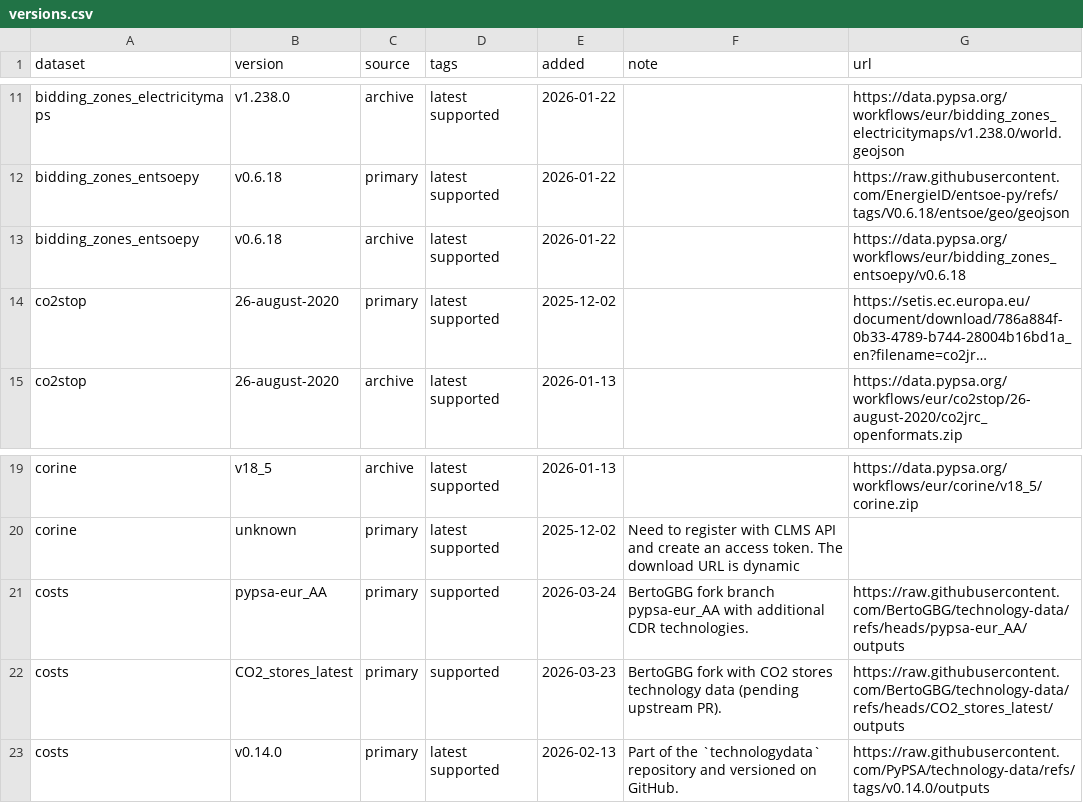
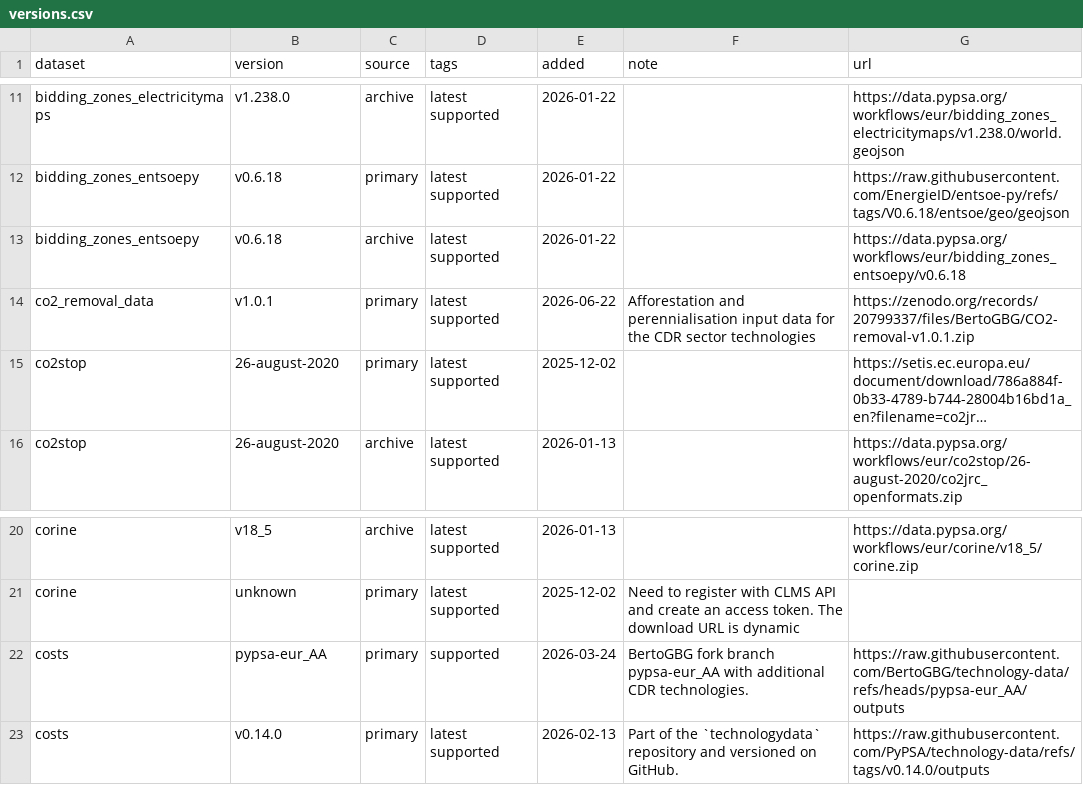
Before and after one commit to BertoGBG/pypsa-eur, a CSV file: data/versions.csv, drawn as a sheet; only a part is shown, gaps mark what is left out; long unchanged cells end in …; removed rows and columns are numbered as before the commit, all else as after; the diff names each change by its address in the sheet, - before the commit and + after, or states it on an @@ line.

```diff
--- a/data/versions.csv
+++ b/data/versions.csv
+row 14: co2_removal_data | v1.0.1 | primary | latest supported | 2026-06-22 | Afforestation and perennialisation input data for the CDR sector technologies | https://zenodo.org/records/20799337/files/BertoGBG/CO2-removal-v1.0.1.zip
-row 22: costs | CO2_stores_latest | primary | supported | 2026-03-23 | BertoGBG fork with CO2 stores technology data (pending upstream PR). | https://raw.githubusercontent.com/BertoGBG/technology-data/refs/heads/CO2_stores_latest/outputs
```
Also changed, not shown: 7 other files.
